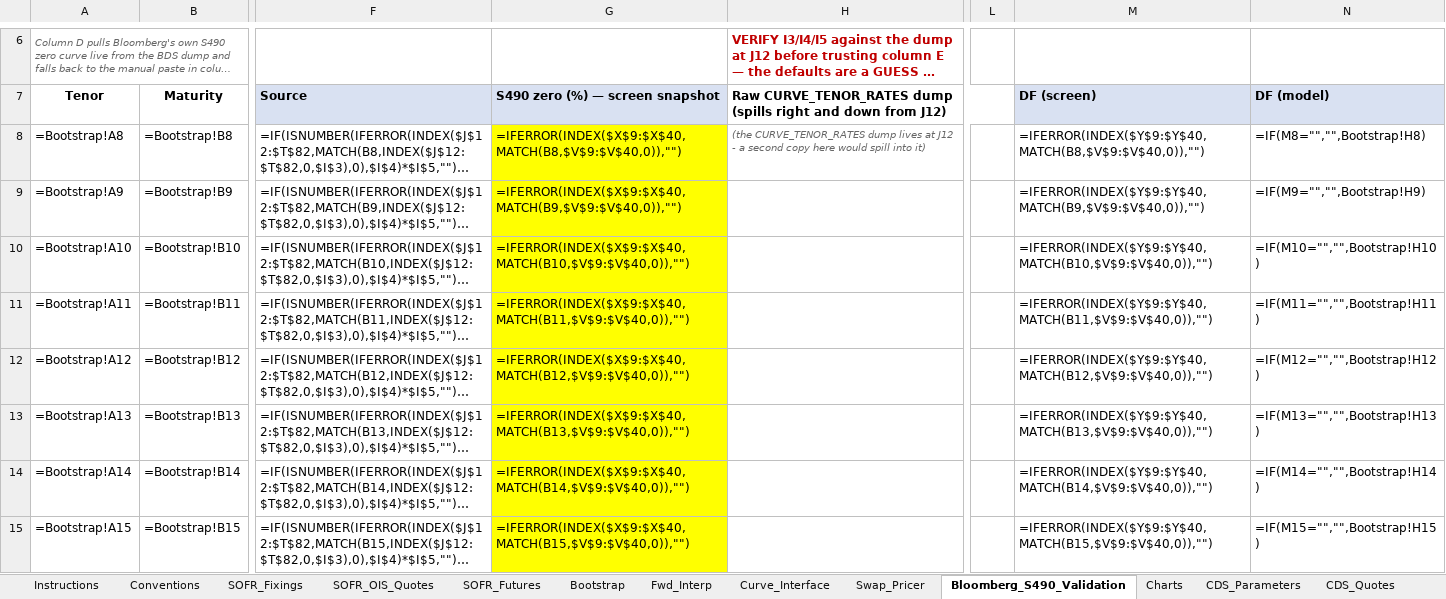
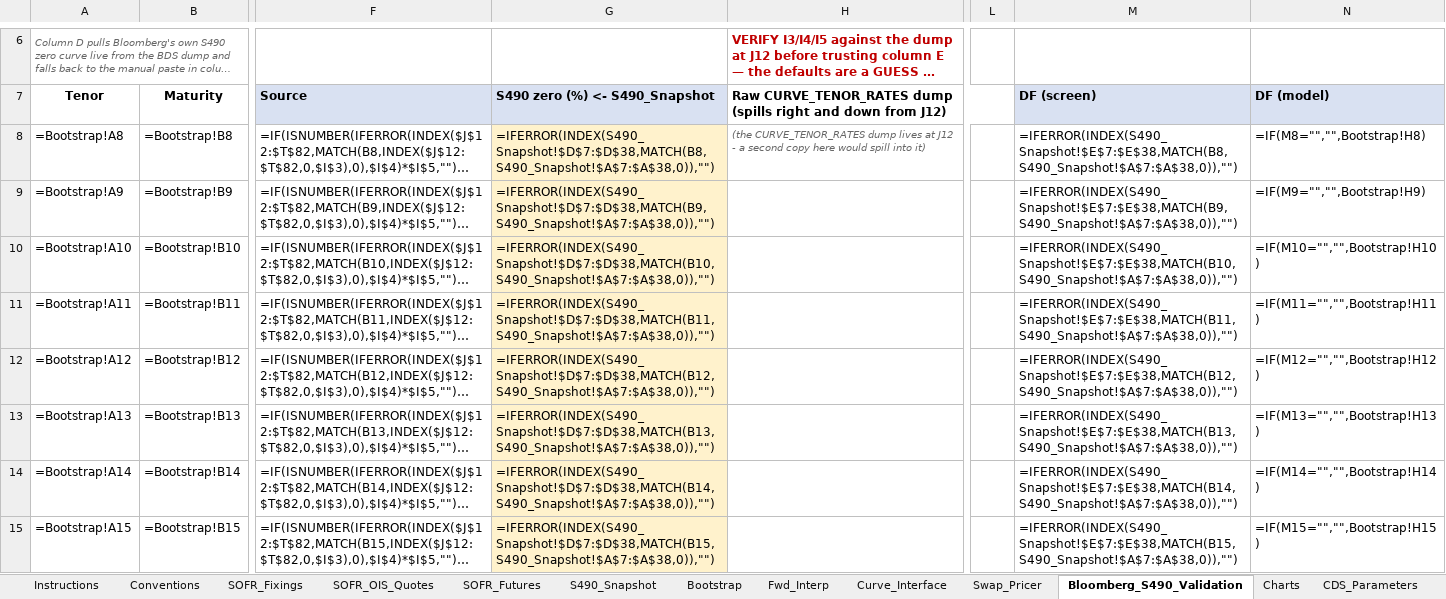
Before and after one commit to nl2992/usd-sofr-curve, an Excel workbook: bloomberg/USD_SOFR_Curve_Bloomberg.xlsx, sheet Bloomberg_S490_Validation, drawn as a sheet; only a part is shown, gaps mark what is left out; long unchanged cells end in …; values as stored, in another font and other column widths than the file's, no borders; formulas without a stored value are shown as written; the diff covers the shown part only; the diff names each change by its address in the sheet, - before the commit and + after, or states it on an @@ line.

```diff
--- a/bloomberg/USD_SOFR_Curve_Bloomberg.xlsx (sheet Bloomberg_S490_Validation)
+++ b/bloomberg/USD_SOFR_Curve_Bloomberg.xlsx (sheet Bloomberg_S490_Validation)
+sheet tab: S490_Snapshot
-G7: S490 zero (%) — screen snapshot
+G7: S490 zero (%) <- S490_Snapshot
-G8 (S490 zero (%) <- S490_Snapshot): =IFERROR(INDEX($X$9:$X$40,MATCH(B8,$V$9:$V$40,0)),"")
+G8 (S490 zero (%) <- S490_Snapshot): =IFERROR(INDEX(S490_Snapshot!$D$7:$D$38,MATCH(B8,S490_Snapshot!$A$7:$A$38,0)),"")
-G8:G15 fill: #FFFF00
+G8:G15 fill: #FFF2CC
-M8 (DF (screen)): =IFERROR(INDEX($Y$9:$Y$40,MATCH(B8,$V$9:$V$40,0)),"")
+M8 (DF (screen)): =IFERROR(INDEX(S490_Snapshot!$E$7:$E$38,MATCH(B8,S490_Snapshot!$A$7:$A$38,0)),"")
-G9 (S490 zero (%) <- S490_Snapshot): =IFERROR(INDEX($X$9:$X$40,MATCH(B9,$V$9:$V$40,0)),"")
+G9 (S490 zero (%) <- S490_Snapshot): =IFERROR(INDEX(S490_Snapshot!$D$7:$D$38,MATCH(B9,S490_Snapshot!$A$7:$A$38,0)),"")
-M9 (DF (screen)): =IFERROR(INDEX($Y$9:$Y$40,MATCH(B9,$V$9:$V$40,0)),"")
+M9 (DF (screen)): =IFERROR(INDEX(S490_Snapshot!$E$7:$E$38,MATCH(B9,S490_Snapshot!$A$7:$A$38,0)),"")
-G10 (S490 zero (%) <- S490_Snapshot): =IFERROR(INDEX($X$9:$X$40,MATCH(B10,$V$9:$V$40,0)),"")
+G10 (S490 zero (%) <- S490_Snapshot): =IFERROR(INDEX(S490_Snapshot!$D$7:$D$38,MATCH(B10,S490_Snapshot!$A$7:$A$38,0)),"")
-M10 (DF (screen)): =IFERROR(INDEX($Y$9:$Y$40,MATCH(B10,$V$9:$V$40,0)),"")
+M10 (DF (screen)): =IFERROR(INDEX(S490_Snapshot!$E$7:$E$38,MATCH(B10,S490_Snapshot!$A$7:$A$38,0)),"")
-G11 (S490 zero (%) <- S490_Snapshot): =IFERROR(INDEX($X$9:$X$40,MATCH(B11,$V$9:$V$40,0)),"")
+G11 (S490 zero (%) <- S490_Snapshot): =IFERROR(INDEX(S490_Snapshot!$D$7:$D$38,MATCH(B11,S490_Snapshot!$A$7:$A$38,0)),"")
-M11 (DF (screen)): =IFERROR(INDEX($Y$9:$Y$40,MATCH(B11,$V$9:$V$40,0)),"")
+M11 (DF (screen)): =IFERROR(INDEX(S490_Snapshot!$E$7:$E$38,MATCH(B11,S490_Snapshot!$A$7:$A$38,0)),"")
-G12 (S490 zero (%) <- S490_Snapshot): =IFERROR(INDEX($X$9:$X$40,MATCH(B12,$V$9:$V$40,0)),"")
+G12 (S490 zero (%) <- S490_Snapshot): =IFERROR(INDEX(S490_Snapshot!$D$7:$D$38,MATCH(B12,S490_Snapshot!$A$7:$A$38,0)),"")
-M12 (DF (screen)): =IFERROR(INDEX($Y$9:$Y$40,MATCH(B12,$V$9:$V$40,0)),"")
+M12 (DF (screen)): =IFERROR(INDEX(S490_Snapshot!$E$7:$E$38,MATCH(B12,S490_Snapshot!$A$7:$A$38,0)),"")
-G13 (S490 zero (%) <- S490_Snapshot): =IFERROR(INDEX($X$9:$X$40,MATCH(B13,$V$9:$V$40,0)),"")
+G13 (S490 zero (%) <- S490_Snapshot): =IFERROR(INDEX(S490_Snapshot!$D$7:$D$38,MATCH(B13,S490_Snapshot!$A$7:$A$38,0)),"")
-M13 (DF (screen)): =IFERROR(INDEX($Y$9:$Y$40,MATCH(B13,$V$9:$V$40,0)),"")
+M13 (DF (screen)): =IFERROR(INDEX(S490_Snapshot!$E$7:$E$38,MATCH(B13,S490_Snapshot!$A$7:$A$38,0)),"")
-G14 (S490 zero (%) <- S490_Snapshot): =IFERROR(INDEX($X$9:$X$40,MATCH(B14,$V$9:$V$40,0)),"")
+G14 (S490 zero (%) <- S490_Snapshot): =IFERROR(INDEX(S490_Snapshot!$D$7:$D$38,MATCH(B14,S490_Snapshot!$A$7:$A$38,0)),"")
-M14 (DF (screen)): =IFERROR(INDEX($Y$9:$Y$40,MATCH(B14,$V$9:$V$40,0)),"")
+M14 (DF (screen)): =IFERROR(INDEX(S490_Snapshot!$E$7:$E$38,MATCH(B14,S490_Snapshot!$A$7:$A$38,0)),"")
-G15 (S490 zero (%) <- S490_Snapshot): =IFERROR(INDEX($X$9:$X$40,MATCH(B15,$V$9:$V$40,0)),"")
+G15 (S490 zero (%) <- S490_Snapshot): =IFERROR(INDEX(S490_Snapshot!$D$7:$D$38,MATCH(B15,S490_Snapshot!$A$7:$A$38,0)),"")
-M15 (DF (screen)): =IFERROR(INDEX($Y$9:$Y$40,MATCH(B15,$V$9:$V$40,0)),"")
+M15 (DF (screen)): =IFERROR(INDEX(S490_Snapshot!$E$7:$E$38,MATCH(B15,S490_Snapshot!$A$7:$A$38,0)),"")
```
Also changed, not shown: 114 edited cells and cell formats elsewhere in this sheet, sheet Bootstrap, sheet SOFR_OIS_Quotes.
